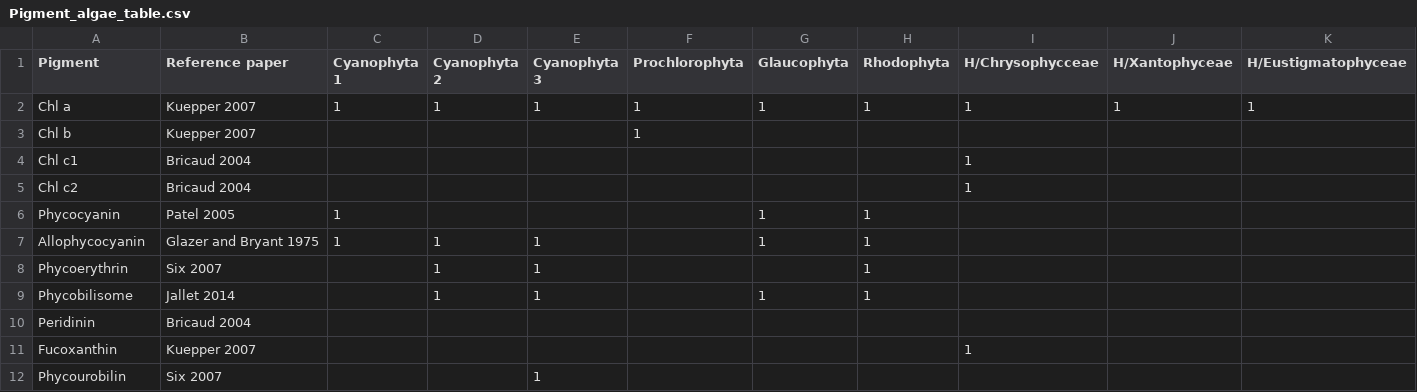
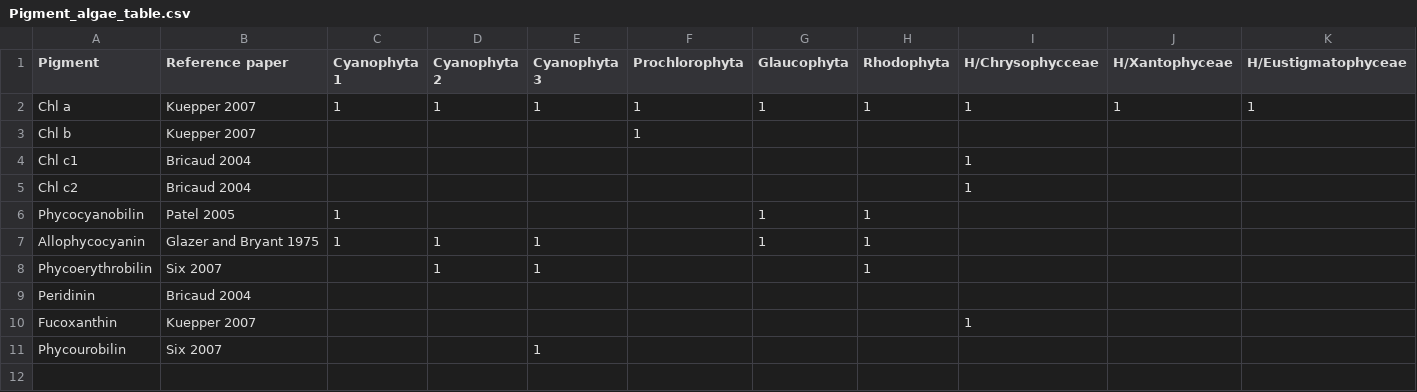
Before and after one commit to juergspaak/phytoplankton_traits, a CSV file: Pigment_algae_table.csv, drawn as a sheet; only a part is shown; rows hold the shown columns only; the diff names each change by its address in the sheet, - before the commit and + after, or states it on an @@ line.

```diff
--- a/Pigment_algae_table.csv
+++ b/Pigment_algae_table.csv
-A6 (Pigment): Phycocyanin
+A6 (Pigment): Phycocyanobilin
-A8 (Pigment): Phycoerythrin
+A8 (Pigment): Phycoerythrobilin
-row 9: Phycobilisome | Jallet 2014 |  | 1 | 1 |  | 1 | 1
```
Also changed, not shown: pig_additional.csv, sunlight.csv, 2 other files.
